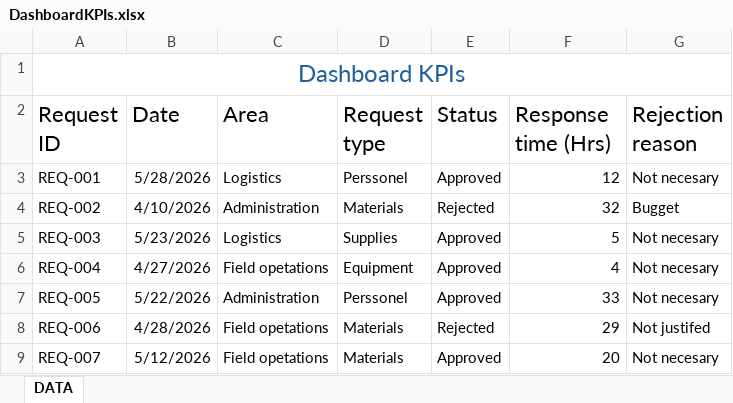
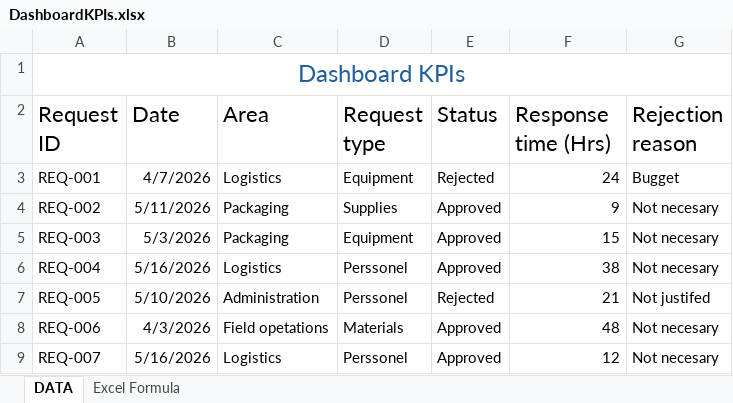
Before and after one commit to Job-Pulache/Field-Requirement-management, an Excel workbook: Dashboard/DashboardKPIs.xlsx, sheet DATA, drawn as a sheet; only a part is shown; values as stored, in another font and other column widths than the file's, no borders; conditional formats not drawn; the diff covers the shown part only; the diff names each change by its address in the sheet, - before the commit and + after, or states it on an @@ line.

Commit message:
Add new sheet with a excfel formula

```diff
--- a/Dashboard/DashboardKPIs.xlsx (sheet DATA)
+++ b/Dashboard/DashboardKPIs.xlsx (sheet DATA)
+sheet tab: Excel Formula
-B3 (Date): 5/28/2026
+B3 (Date): 4/7/2026
-D3 (Request type): Perssonel
+D3 (Request type): Equipment
-E3 (Status): Approved
+E3 (Status): Rejected
-F3 (Response time (Hrs)): 12
+F3 (Response time (Hrs)): 24
-G3 (Rejection reason): Not necesary
+G3 (Rejection reason): Bugget
-B4 (Date): 4/10/2026
+B4 (Date): 5/11/2026
-C4 (Area): Administration
+C4 (Area): Packaging
-D4 (Request type): Materials
+D4 (Request type): Supplies
-E4 (Status): Rejected
+E4 (Status): Approved
-F4 (Response time (Hrs)): 32
+F4 (Response time (Hrs)): 9
-G4 (Rejection reason): Bugget
+G4 (Rejection reason): Not necesary
-B5 (Date): 5/23/2026
+B5 (Date): 5/3/2026
-C5 (Area): Logistics
+C5 (Area): Packaging
-D5 (Request type): Supplies
+D5 (Request type): Equipment
-F5 (Response time (Hrs)): 5
+F5 (Response time (Hrs)): 15
-B6 (Date): 4/27/2026
+B6 (Date): 5/16/2026
-C6 (Area): Field opetations
+C6 (Area): Logistics
-D6 (Request type): Equipment
+D6 (Request type): Perssonel
-F6 (Response time (Hrs)): 4
+F6 (Response time (Hrs)): 38
-B7 (Date): 5/22/2026
+B7 (Date): 5/10/2026
-E7 (Status): Approved
+E7 (Status): Rejected
-F7 (Response time (Hrs)): 33
+F7 (Response time (Hrs)): 21
-G7 (Rejection reason): Not necesary
+G7 (Rejection reason): Not justifed
-B8 (Date): 4/28/2026
+B8 (Date): 4/3/2026
-E8 (Status): Rejected
+E8 (Status): Approved
-F8 (Response time (Hrs)): 29
+F8 (Response time (Hrs)): 48
-G8 (Rejection reason): Not justifed
+G8 (Rejection reason): Not necesary
-B9 (Date): 5/12/2026
+B9 (Date): 5/16/2026
-C9 (Area): Field opetations
+C9 (Area): Logistics
-D9 (Request type): Materials
+D9 (Request type): Perssonel
-F9 (Response time (Hrs)): 20
+F9 (Response time (Hrs)): 12
```
Also changed, not shown: 1 removed row and 98 edited cells elsewhere in this sheet.
